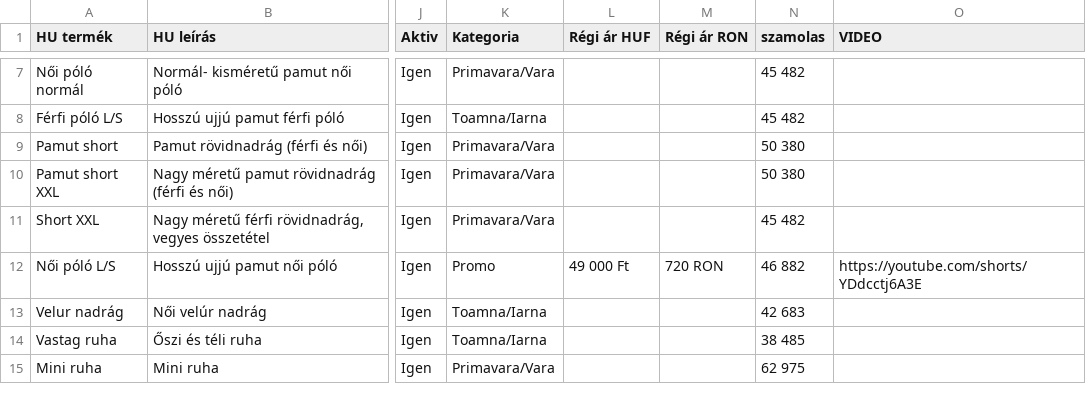
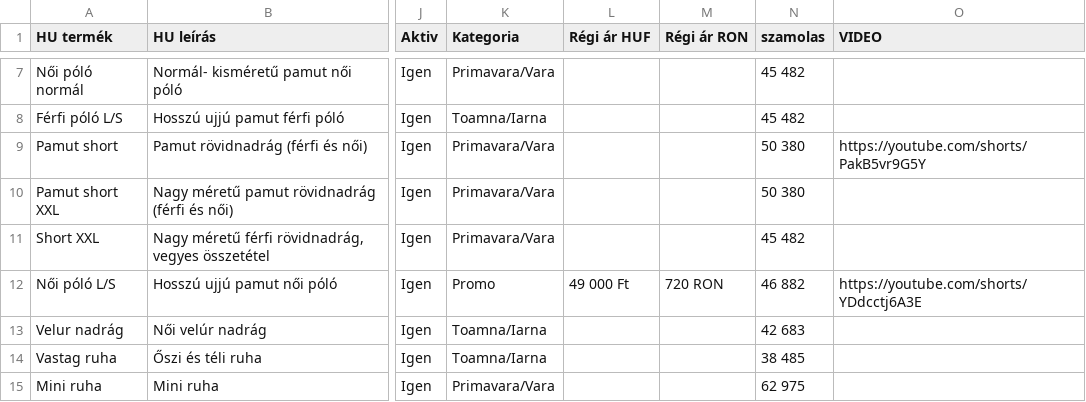
Before and after one commit to bestchoisems/https-depozit-hainesecond-Preturi, a CSV file: prices.csv, drawn as a sheet; only a part is shown, gaps mark what is left out; the diff names each change by its address in the sheet, - before the commit and + after, or states it on an @@ line.

```diff
--- a/prices.csv
+++ b/prices.csv
-O9 (VIDEO): (empty)
+O9 (VIDEO): https://youtube.com/shorts/PakB5vr9G5Y
```
